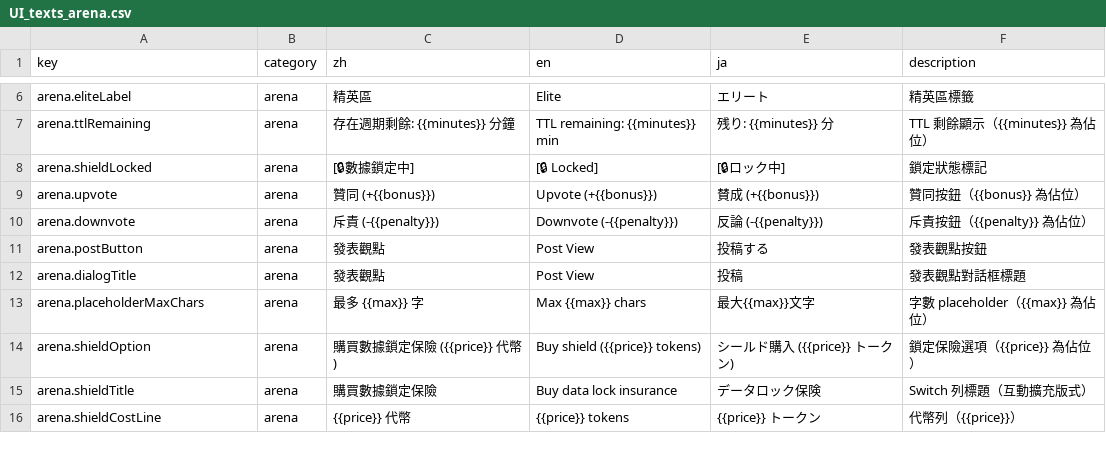
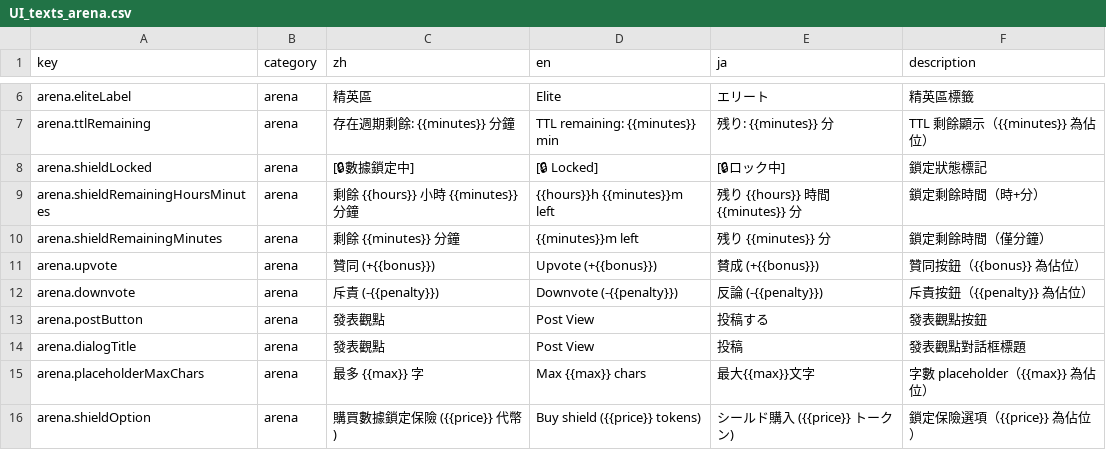
Before and after one commit to Aquilonis1991/chaos-registry, a CSV file: UI_texts_arena.csv, drawn as a sheet; only a part is shown, gaps mark what is left out; the shorter side is filled out with more unchanged rows; the diff names each change by its address in the sheet, - before the commit and + after, or states it on an @@ line.

Commit message:
fix(arena): show shield remaining time and allow own-vote flow
Add arena shield remaining-time UI text handling and token history labels, plus exposure level normalization (normal -> low) in topic creation paths to satisfy topics check constraint.

```diff
--- a/UI_texts_arena.csv
+++ b/UI_texts_arena.csv
+row 9: arena.shieldRemainingHoursMinutes | arena | 剩餘 {{hours}} 小時 {{minutes}} 分鐘 | {{hours}}h {{minutes}}m left | 残り {{hours}} 時間 {{minutes}} 分 | 鎖定剩餘時間（時+分）
+row 10: arena.shieldRemainingMinutes | arena | 剩餘 {{minutes}} 分鐘 | {{minutes}}m left | 残り {{minutes}} 分 | 鎖定剩餘時間（僅分鐘）
```
Also changed, not shown: 5 other files.
